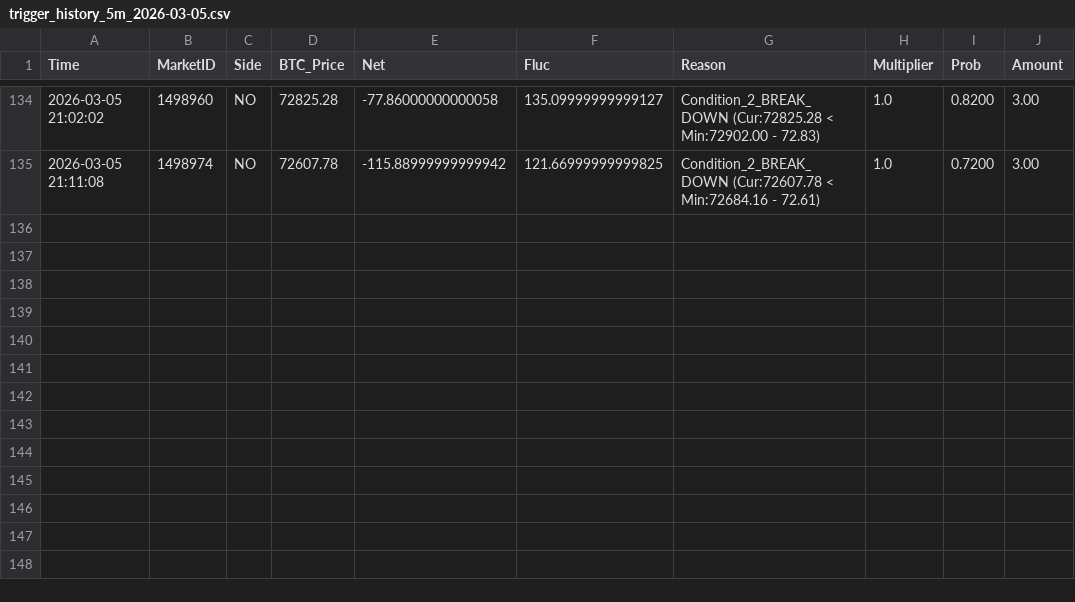
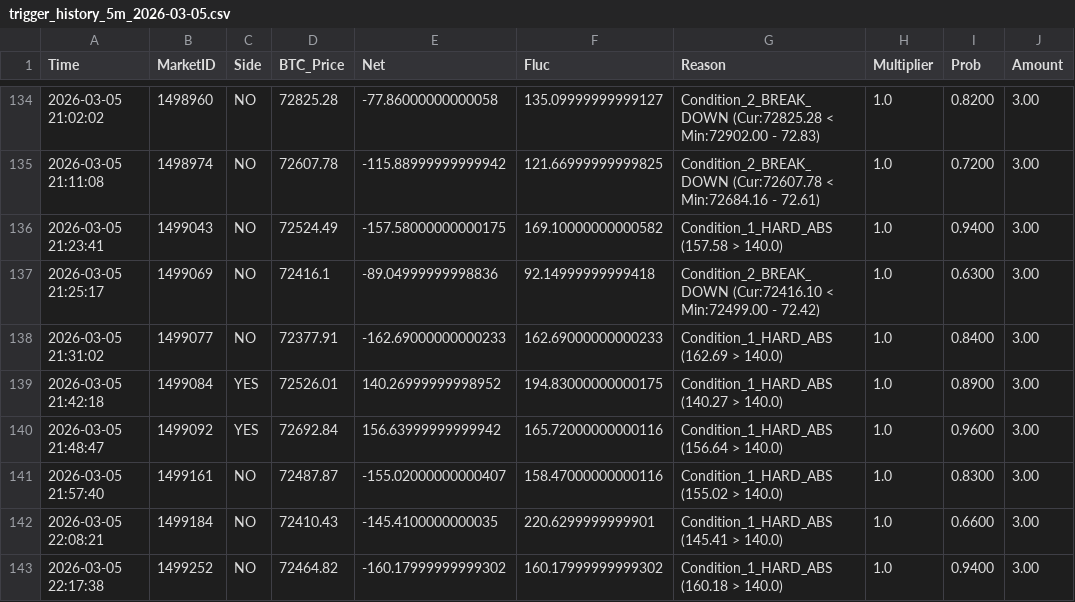
Before and after one commit to 649922737/polymarket, a CSV file: trigger_history_5m_2026-03-05.csv, drawn as a sheet; only a part is shown, gaps mark what is left out.

```diff
--- a/trigger_history_5m_2026-03-05.csv
+++ b/trigger_history_5m_2026-03-05.csv
@@ -135 +135,9 @@ Time,MarketID,Side,BTC_Price,Net,Fluc,Reason,Multiplier,Prob,Amount
 2026-03-05 21:11:08,1498974,NO,72607.78,-115.88999999999942,121.66999999999825,Condition_2_BREAK_DOWN (Cur:72607.78 < Min:72684.16 - 72.61),1.0,0.7200,3.00
+2026-03-05 21:23:41,1499043,NO,72524.49,-157.58000000000175,169.10000000000582,Condition_1_HARD_ABS (157.58 > 140.0),1.0,0.9400,3.00
+2026-03-05 21:25:17,1499069,NO,72416.1,-89.04999999998836,92.14999999999418,Condition_2_BREAK_DOWN (Cur:72416.10 < Min:72499.00 - 72.42),1.0,0.6300,3.00
+2026-03-05 21:31:02,1499077,NO,72377.91,-162.69000000000233,162.69000000000233,Condition_1_HARD_ABS (162.69 > 140.0),1.0,0.8400,3.00
+2026-03-05 21:42:18,1499084,YES,72526.01,140.26999999998952,194.83000000000175,Condition_1_HARD_ABS (140.27 > 140.0),1.0,0.8900,3.00
+2026-03-05 21:48:47,1499092,YES,72692.84,156.63999999999942,165.72000000000116,Condition_1_HARD_ABS (156.64 > 140.0),1.0,0.9600,3.00
+2026-03-05 21:57:40,1499161,NO,72487.87,-155.02000000000407,158.47000000000116,Condition_1_HARD_ABS (155.02 > 140.0),1.0,0.8300,3.00
+2026-03-05 22:08:21,1499184,NO,72410.43,-145.4100000000035,220.6299999999901,Condition_1_HARD_ABS (145.41 > 140.0),1.0,0.6600,3.00
+2026-03-05 22:17:38,1499252,NO,72464.82,-160.17999999999302,160.17999999999302,Condition_1_HARD_ABS (160.18 > 140.0),1.0,0.9400,3.00
```
Also changed, not shown: market_cycles_15m_2026-03-05.csv, market_cycles_5m_2026-03-05.csv, 7 other files.
